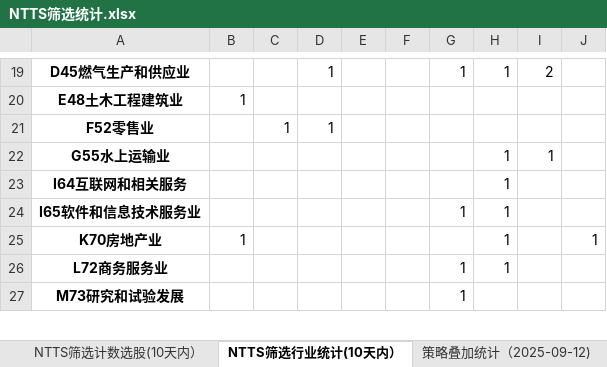
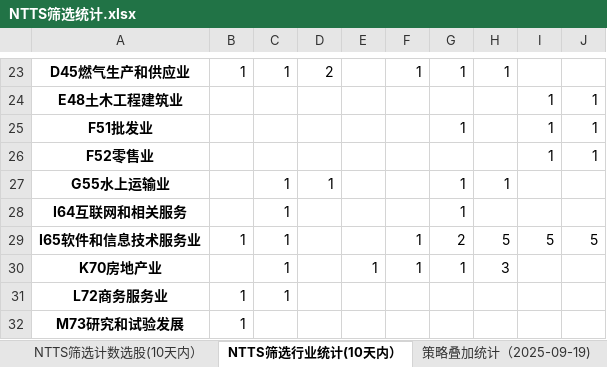
Before and after one commit to wusuaya/ever, an Excel workbook: NTTS筛选统计.xlsx, sheet NTTS筛选行业统计(10天内）, drawn as a sheet; only a part is shown, gaps mark what is left out; values as stored, in another font and other column widths than the file's, no borders; addresses are those after the commit; the diff covers the shown part only; the diff names each change by its address in the sheet, - before the commit and + after, or states it on an @@ line.

```diff
--- a/NTTS筛选统计.xlsx (sheet NTTS筛选行业统计(10天内）)
+++ b/NTTS筛选统计.xlsx (sheet NTTS筛选行业统计(10天内）)
-sheet tab: 策略叠加统计（2025-09-12)
+sheet tab: 策略叠加统计（2025-09-19)
-B23: (empty)
+B23: 1
-C23: (empty)
+C23: 1
-D23: 1
+D23: 2
-F23: (empty)
+F23: 1
-I23: 2
+I23: (empty)
-B24: 1
+B24: (empty)
-I24: (empty)
+I24: 1
-J24: (empty)
+J24: 1
+row 25: F51批发业 |  |  |  |  |  | 1 |  | 1 | 1
-C26: 1
+C26: (empty)
-D26: 1
+D26: (empty)
-I26: (empty)
+I26: 1
-J26: (empty)
+J26: 1
-C27:C31: (empty)
+C27:C31: 1
-D27: (empty)
+D27: 1
-G27:G28: (empty)
+G27:G28: 1
-I27: 1
+I27: (empty)
-H28: 1
+H28: (empty)
-B29: (empty)
+B29: 1
-F29:F30: (empty)
+F29:F30: 1
-G29: 1
+G29: 2
-H29: 1
+H29: 5
-I29: (empty)
+I29: 5
-J29: (empty)
+J29: 5
-B30: 1
+B30: (empty)
-E30: (empty)
+E30: 1
-G30: (empty)
+G30: 1
-H30: 1
+H30: 3
-J30: 1
+J30: (empty)
-B31:B32: (empty)
+B31:B32: 1
-G31:G32: 1
+G31:G32: (empty)
-H31: 1
+H31: (empty)
```
Also changed, not shown: 9 added rows, 3 removed rows and 104 edited cells elsewhere in this sheet, sheet 策略叠加统计（2025-09-19), sheet NTTS筛选统计(10天内）, sheet NTTS筛选统计汇总(10天内）, sheet NTTS筛选计数选股(10天内）.
